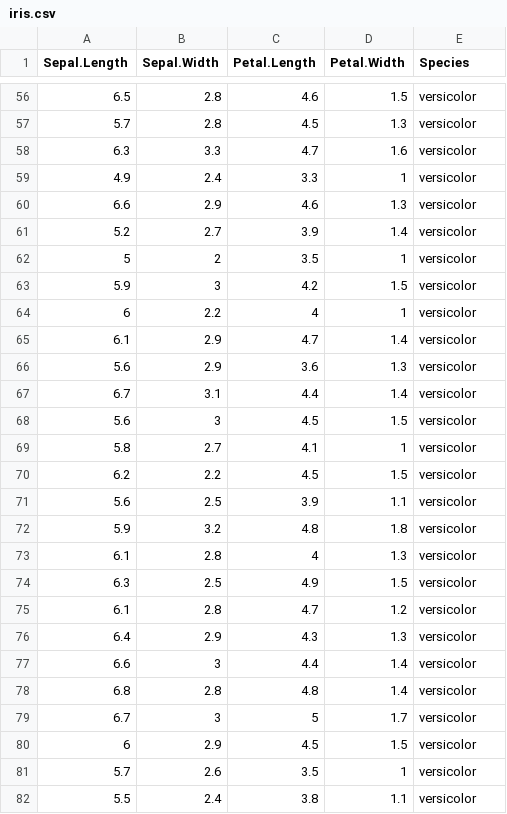
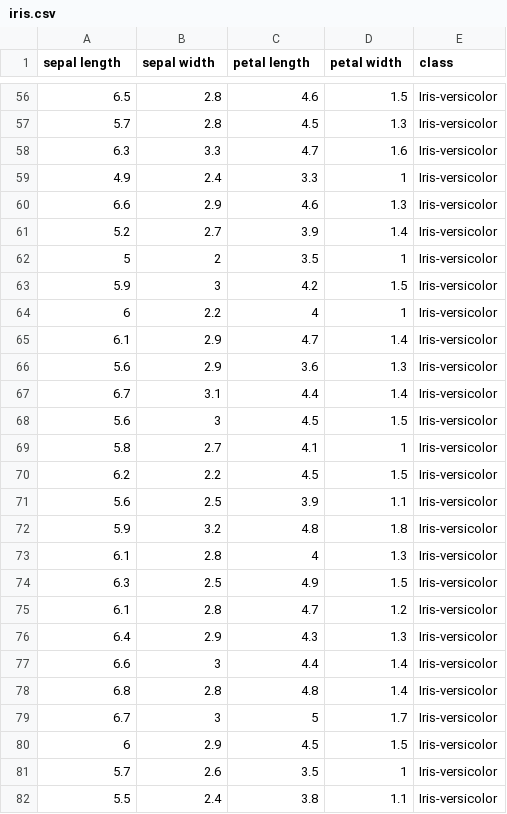
Before and after one commit to mohittomar2008/classes, a CSV file: iris.csv, drawn as a sheet; only a part is shown, gaps mark what is left out; the diff covers the shown part only.

```diff
--- a/iris.csv
+++ b/iris.csv
@@ -1 +1 @@
-Sepal.Length,Sepal.Width,Petal.Length,Petal.Width,Species
+sepal length,sepal width,petal length,petal width,class
@@ -56,27 +56,27 @@ Sepal.Length,Sepal.Width,Petal.Length,Petal.Width,Species
-6.5,2.8,4.6,1.5,versicolor
-5.7,2.8,4.5,1.3,versicolor
-6.3,3.3,4.7,1.6,versicolor
-4.9,2.4,3.3,1,versicolor
-6.6,2.9,4.6,1.3,versicolor
-5.2,2.7,3.9,1.4,versicolor
-5,2,3.5,1,versicolor
-5.9,3,4.2,1.5,versicolor
-6,2.2,4,1,versicolor
-6.1,2.9,4.7,1.4,versicolor
-5.6,2.9,3.6,1.3,versicolor
-6.7,3.1,4.4,1.4,versicolor
-5.6,3,4.5,1.5,versicolor
-5.8,2.7,4.1,1,versicolor
-6.2,2.2,4.5,1.5,versicolor
-5.6,2.5,3.9,1.1,versicolor
-5.9,3.2,4.8,1.8,versicolor
-6.1,2.8,4,1.3,versicolor
-6.3,2.5,4.9,1.5,versicolor
-6.1,2.8,4.7,1.2,versicolor
-6.4,2.9,4.3,1.3,versicolor
-6.6,3,4.4,1.4,versicolor
-6.8,2.8,4.8,1.4,versicolor
-6.7,3,5,1.7,versicolor
-6,2.9,4.5,1.5,versicolor
-5.7,2.6,3.5,1,versicolor
-5.5,2.4,3.8,1.1,versicolor
+6.5,2.8,4.6,1.5,Iris-versicolor
+5.7,2.8,4.5,1.3,Iris-versicolor
+6.3,3.3,4.7,1.6,Iris-versicolor
+4.9,2.4,3.3,1,Iris-versicolor
+6.6,2.9,4.6,1.3,Iris-versicolor
+5.2,2.7,3.9,1.4,Iris-versicolor
+5,2,3.5,1,Iris-versicolor
+5.9,3,4.2,1.5,Iris-versicolor
+6,2.2,4,1,Iris-versicolor
+6.1,2.9,4.7,1.4,Iris-versicolor
+5.6,2.9,3.6,1.3,Iris-versicolor
+6.7,3.1,4.4,1.4,Iris-versicolor
+5.6,3,4.5,1.5,Iris-versicolor
+5.8,2.7,4.1,1,Iris-versicolor
+6.2,2.2,4.5,1.5,Iris-versicolor
+5.6,2.5,3.9,1.1,Iris-versicolor
+5.9,3.2,4.8,1.8,Iris-versicolor
+6.1,2.8,4,1.3,Iris-versicolor
+6.3,2.5,4.9,1.5,Iris-versicolor
+6.1,2.8,4.7,1.2,Iris-versicolor
+6.4,2.9,4.3,1.3,Iris-versicolor
+6.6,3,4.4,1.4,Iris-versicolor
+6.8,2.8,4.8,1.4,Iris-versicolor
+6.7,3,5,1.7,Iris-versicolor
+6,2.9,4.5,1.5,Iris-versicolor
+5.7,2.6,3.5,1,Iris-versicolor
+5.5,2.4,3.8,1.1,Iris-versicolor
```
Also changed, not shown: 126 edited cells elsewhere in this file, 3 other files.
